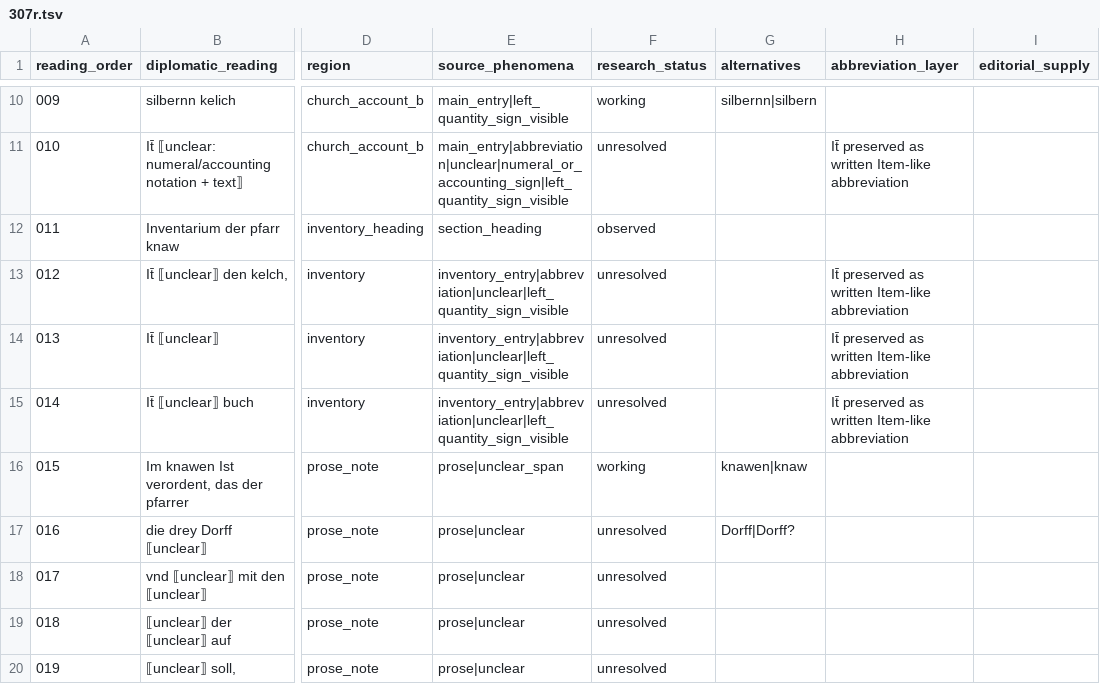
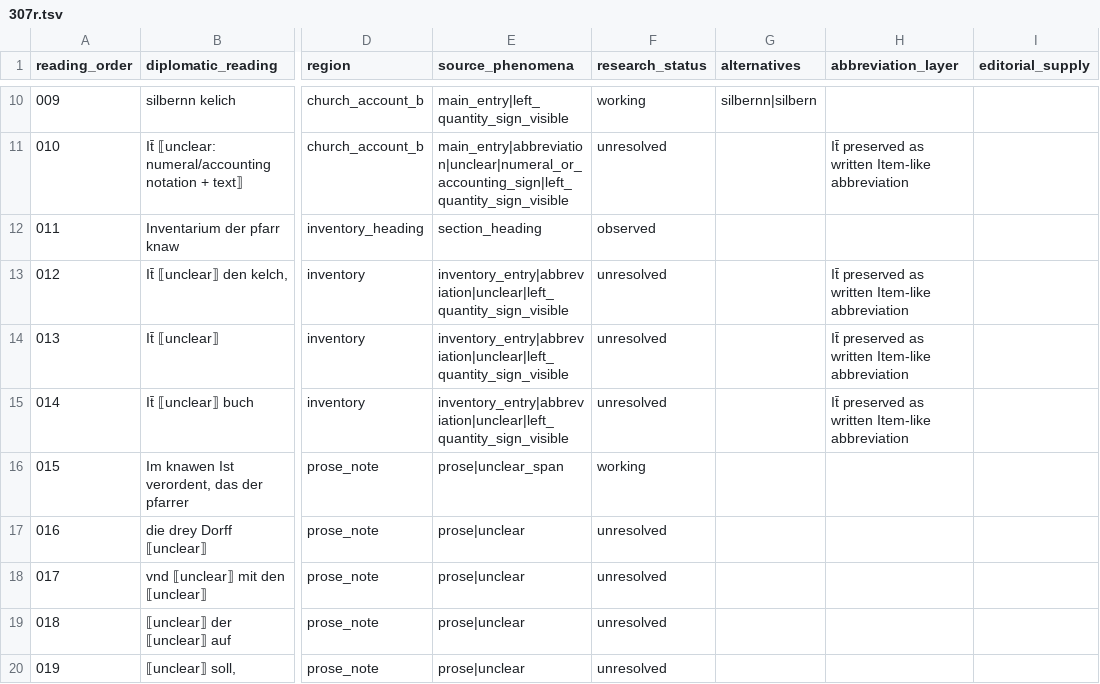
Before and after one commit to esany/paleo-type, a TSV file: projects/ega-reg-ii-4-bd-ii/transcription/first-reading/307r.tsv, drawn as a sheet; only a part is shown, gaps mark what is left out; the diff names each change by its address in the sheet, - before the commit and + after, or states it on an @@ line.

Commit message:
Tighten uncertainty in fol. 307r first reading

```diff
--- a/projects/ega-reg-ii-4-bd-ii/transcription/first-reading/307r.tsv
+++ b/projects/ega-reg-ii-4-bd-ii/transcription/first-reading/307r.tsv
-G16 (alternatives): knawen|knaw
+G16 (alternatives): (empty)
-G17 (alternatives): Dorff|Dorff?
+G17 (alternatives): (empty)
```
